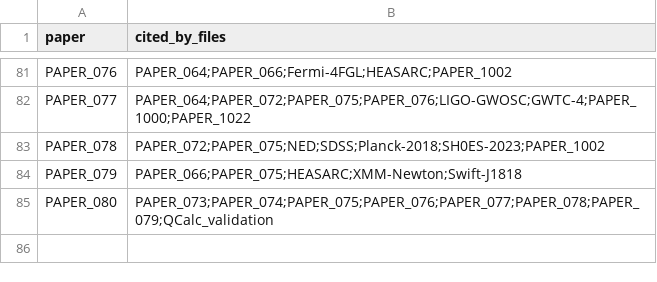
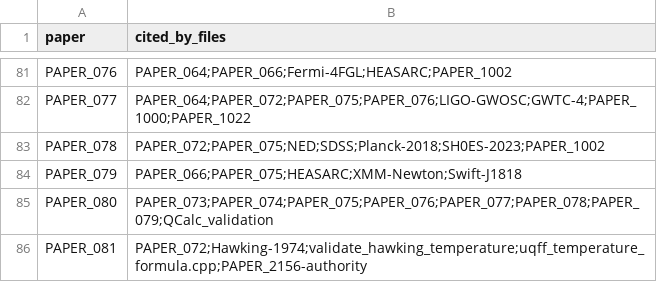
Before and after one commit to Daniel8Murphy0007/Star-Magic-Program, a CSV file: UNIFIED_REGISTRY_CORPUS_CITATIONS.csv, drawn as a sheet; only a part is shown, gaps mark what is left out; the diff names each change by its address in the sheet, - before the commit and + after, or states it on an @@ line.

```diff
--- a/UNIFIED_REGISTRY_CORPUS_CITATIONS.csv
+++ b/UNIFIED_REGISTRY_CORPUS_CITATIONS.csv
+row 86: PAPER_081 | PAPER_072;Hawking-1974;validate_hawking_temperature;uqff_temperature_formula.cpp;PAPER_2156-authority
```
Also changed, not shown: UNIFIED_REGISTRY.csv, UNIFIED_REGISTRY_GRAPH.csv, 10 other files.
